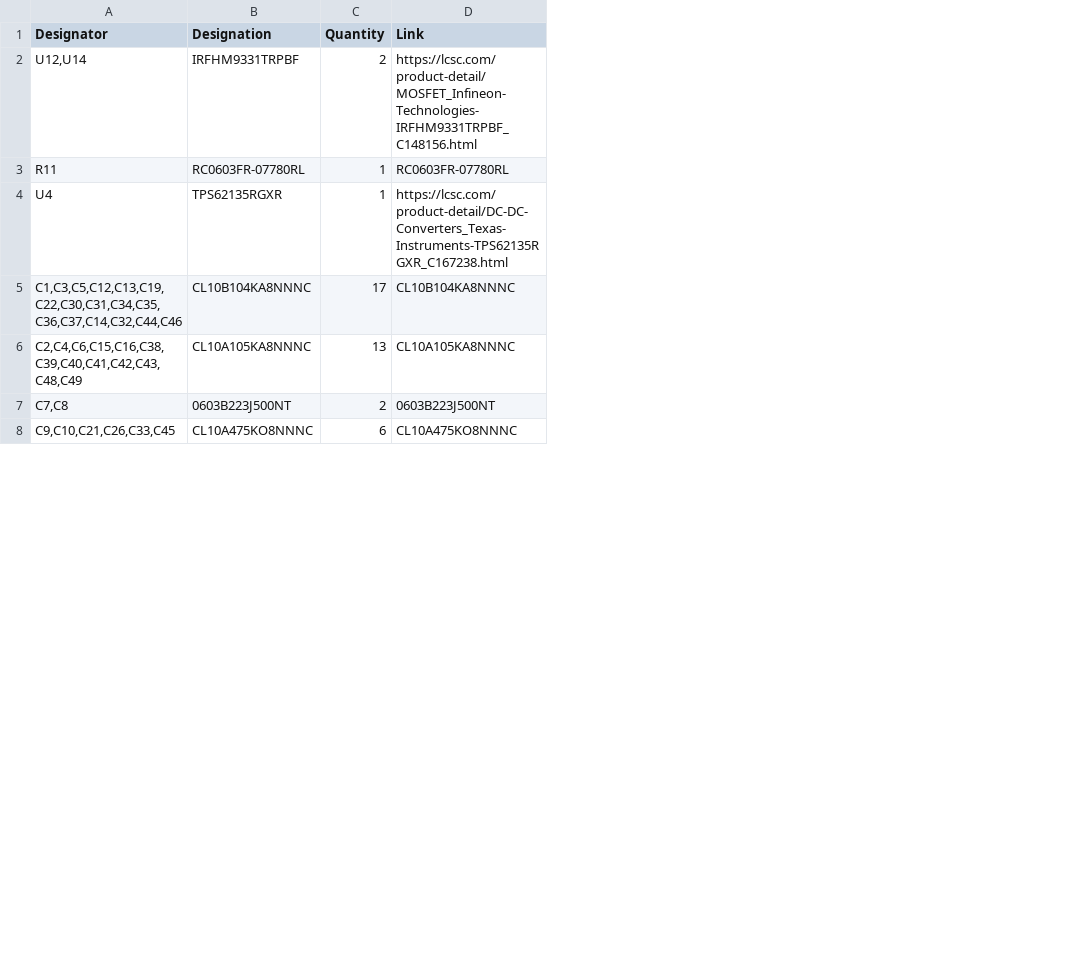
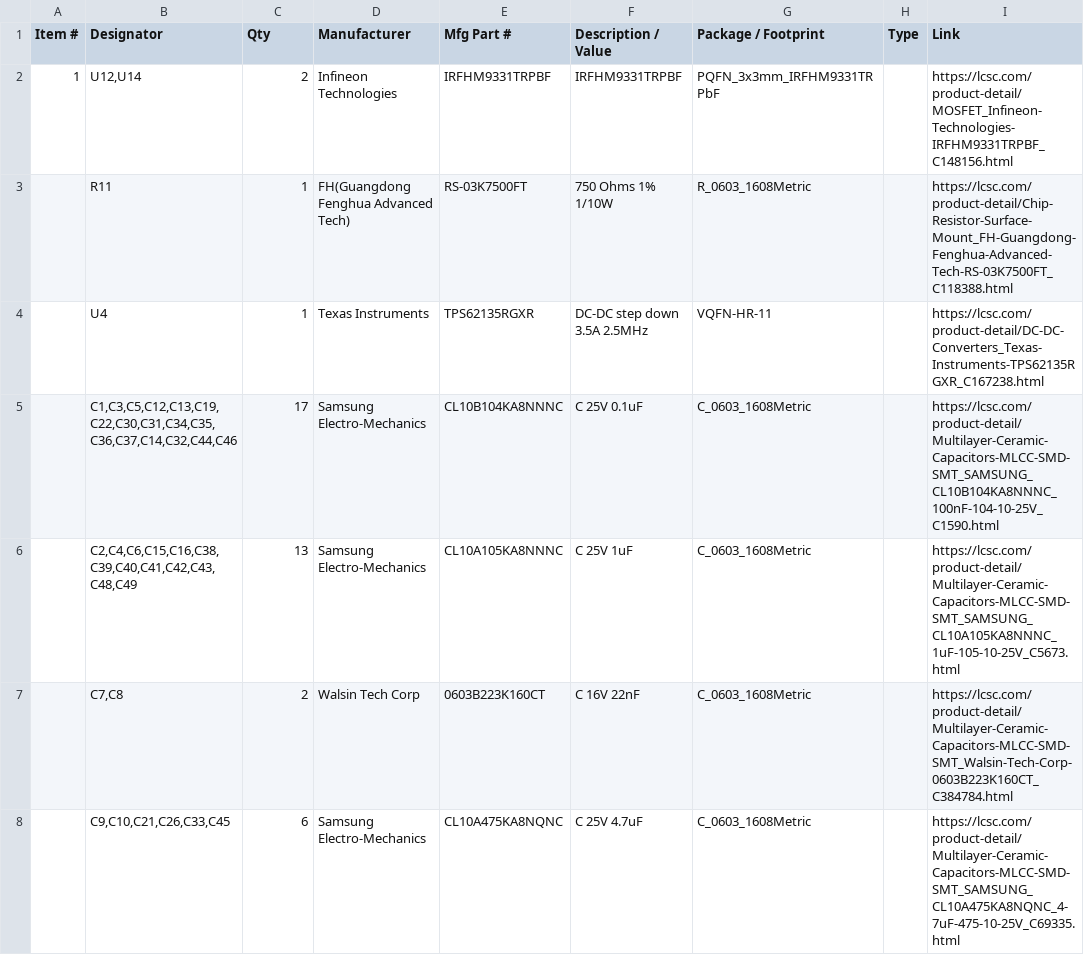
Before and after one commit to MakerPlayground/MakerPlayground_BaseBoard, a CSV file: MP_SamBaseBoard_V1/MP_SamBaseBoard_V1.0-PCBWAY.csv, drawn as a sheet; only a part is shown; removed rows and columns are numbered as before the commit, all else as after; the diff covers the shown part only; the diff names each change by its address in the sheet, - before the commit and + after, or states it on an @@ line.

```diff
--- a/MP_SamBaseBoard_V1/MP_SamBaseBoard_V1.0-PCBWAY.csv
+++ b/MP_SamBaseBoard_V1/MP_SamBaseBoard_V1.0-PCBWAY.csv
+column A (Item #), row 2: 1
-column B (Designation), rows 2-8: IRFHM9331TRPBF | RC0603FR-07780RL | TPS62135RGXR | CL10B104KA8NNNC | CL10A105KA8NNNC | 0603B223J500NT | CL10A475KO8NNNC
+column D (Manufacturer), rows 2-8: Infineon Technologies | FH(Guangdong Fenghua Advanced Tech) | Texas Instruments | Samsung Electro-Mechanics | Samsung Electro-Mechanics | Walsin Tech Corp | Samsung Electro-Mechanics
+column E (Mfg Part #), rows 2-8: IRFHM9331TRPBF | RS-03K7500FT | TPS62135RGXR | CL10B104KA8NNNC | CL10A105KA8NNNC | 0603B223K160CT | CL10A475KA8NQNC
+column F (Description / Value), rows 2-8: IRFHM9331TRPBF | 750 Ohms 1% 1/10W | DC-DC step down 3.5A 2.5MHz | C 25V 0.1uF | C 25V 1uF | C 16V 22nF | C 25V 4.7uF
+column G (Package / Footprint), rows 2-8: PQFN_3x3mm_IRFHM9331TRPbF | R_0603_1608Metric | VQFN-HR-11 | C_0603_1608Metric | C_0603_1608Metric | C_0603_1608Metric | C_0603_1608Metric
+column H (Type), empty
-C1: Quantity
+C1: Qty
-I3 (Link): RC0603FR-07780RL
+I3 (Link): https://lcsc.com/product-detail/Chip-Resistor-Surface-Mount_FH-Guangdong-Fenghua-Advanced-Tech-RS-03K7500FT_C118388.html
-I5 (Link): CL10B104KA8NNNC
+I5 (Link): https://lcsc.com/product-detail/Multilayer-Ceramic-Capacitors-MLCC-SMD-SMT_SAMSUNG_CL10B104KA8NNNC_100nF-104-10-25V_C1590.html
-I6 (Link): CL10A105KA8NNNC
+I6 (Link): https://lcsc.com/product-detail/Multilayer-Ceramic-Capacitors-MLCC-SMD-SMT_SAMSUNG_CL10A105KA8NNNC_1uF-105-10-25V_C5673.html
-I7 (Link): 0603B223J500NT
+I7 (Link): https://lcsc.com/product-detail/Multilayer-Ceramic-Capacitors-MLCC-SMD-SMT_Walsin-Tech-Corp-0603B223K160CT_C384784.html
-I8 (Link): CL10A475KO8NNNC
+I8 (Link): https://lcsc.com/product-detail/Multilayer-Ceramic-Capacitors-MLCC-SMD-SMT_SAMSUNG_CL10A475KA8NQNC_4-7uF-475-10-25V_C69335.html
```
Also changed, not shown: 1 added row, 6 removed rows and 16 edited cells elsewhere in this file, MP_SamBaseBoard_V1/MP_SamBaseBoard_V1.0-SEEED.csv, 26 other files.
